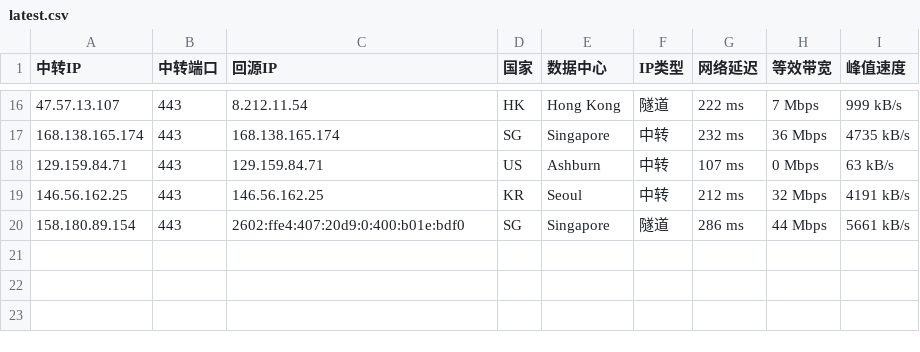
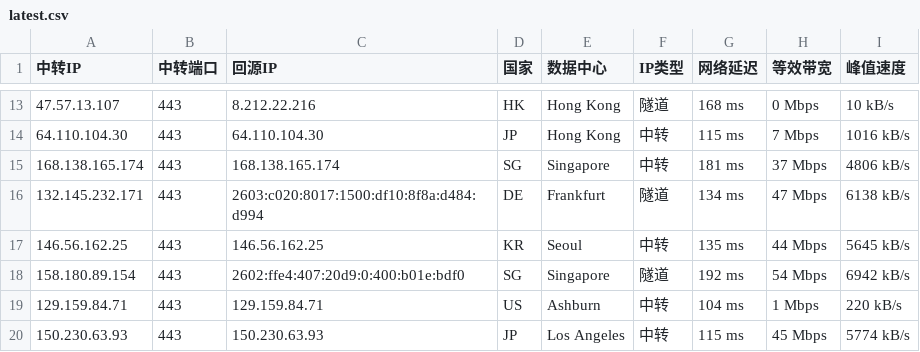
Before and after one commit to 520mmxx/CF-PROXYIP, a CSV file: latest.csv, drawn as a sheet; only a part is shown, gaps mark what is left out; the diff covers the shown part only.

```diff
--- a/latest.csv
+++ b/latest.csv
@@ -16,5 +13,8 @@
-47.57.13.107,443,8.212.11.54,HK,Hong Kong,隧道,222 ms,7 Mbps,999 kB/s
-168.138.165.174,443,168.138.165.174,SG,Singapore,中转,232 ms,36 Mbps,4735 kB/s
-129.159.84.71,443,129.159.84.71,US,Ashburn,中转,107 ms,0 Mbps,63 kB/s
-146.56.162.25,443,146.56.162.25,KR,Seoul,中转,212 ms,32 Mbps,4191 kB/s
-158.180.89.154,443,2602:ffe4:407:20d9:0:400:b01e:bdf0,SG,Singapore,隧道,286 ms,44 Mbps,5661 kB/s
+47.57.13.107,443,8.212.22.216,HK,Hong Kong,隧道,168 ms,0 Mbps,10 kB/s
+64.110.104.30,443,64.110.104.30,JP,Hong Kong,中转,115 ms,7 Mbps,1016 kB/s
+168.138.165.174,443,168.138.165.174,SG,Singapore,中转,181 ms,37 Mbps,4806 kB/s
+132.145.232.171,443,2603:c020:8017:1500:df10:8f8a:d484:d994,DE,Frankfurt,隧道,134 ms,47 Mbps,6138 kB/s
+146.56.162.25,443,146.56.162.25,KR,Seoul,中转,135 ms,44 Mbps,5645 kB/s
+158.180.89.154,443,2602:ffe4:407:20d9:0:400:b01e:bdf0,SG,Singapore,隧道,192 ms,54 Mbps,6942 kB/s
+129.159.84.71,443,129.159.84.71,US,Ashburn,中转,104 ms,1 Mbps,220 kB/s
+150.230.63.93,443,150.230.63.93,JP,Los Angeles,中转,115 ms,45 Mbps,5774 kB/s
```
Also changed, not shown: 4 added rows, 7 removed rows and 19 edited cells elsewhere in this file.
